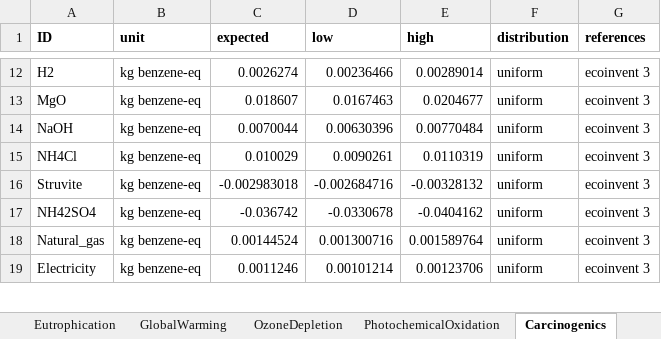
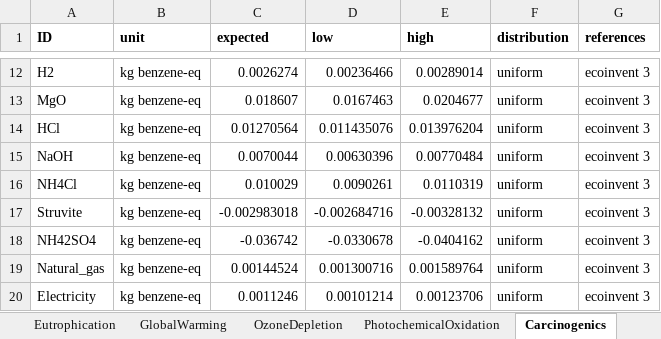
Before and after one commit to AndrewJKoehler/EXPOsan, an Excel workbook: exposan/htl/data/impact_items.xlsx, sheet Carcinogenics, drawn as a sheet; only a part is shown, gaps mark what is left out; values as stored, in another font and other column widths than the file's, no borders; the diff names each change by its address in the sheet, - before the commit and + after, or states it on an @@ line.

```diff
--- a/exposan/htl/data/impact_items.xlsx (sheet Carcinogenics)
+++ b/exposan/htl/data/impact_items.xlsx (sheet Carcinogenics)
+row 14: HCl | kg benzene-eq | 0.01270564 | 0.011435076 | 0.013976204 | uniform | ecoinvent 3
```
Also changed, not shown: sheet NonCarcinogenics, sheet Ecotoxicity, sheet Acidification, sheet PhotochemicalOxidation, sheet OzoneDepletion, sheet Eutrophication, 3 more sheets, 2 other files.
